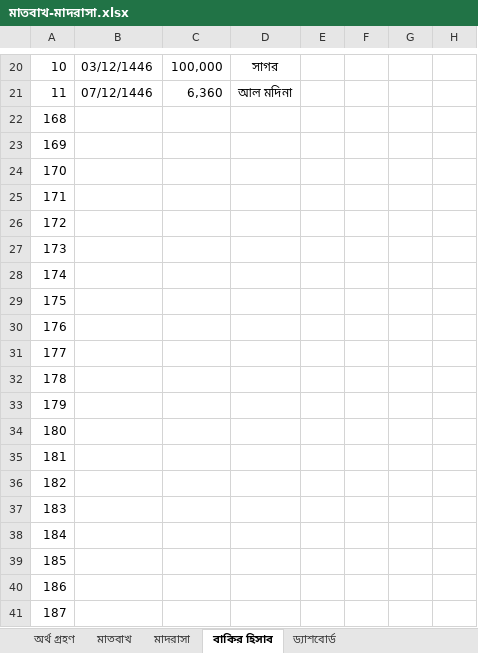
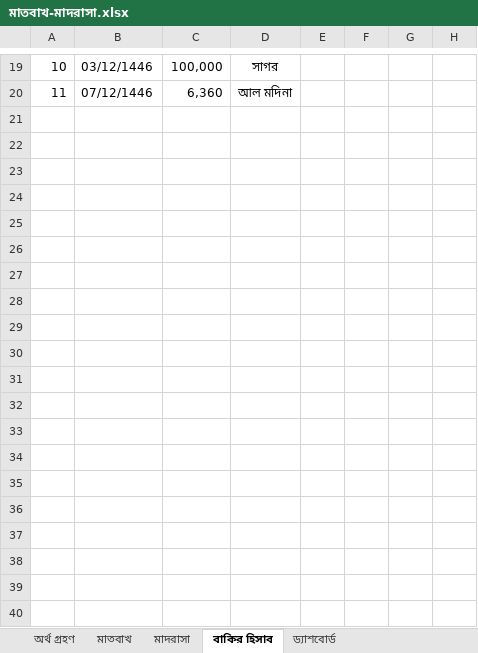
Before and after one commit to sani1415/11-idarah, an Excel workbook: মাতবাখ-মাদরাসা.xlsx, sheet বাকির হিসাব, drawn as a sheet; only a part is shown, gaps mark what is left out; values as stored, in another font and other column widths than the file's, no borders; the diff covers the shown part only; the diff names each change by its address in the sheet, - before the commit and + after, or states it on an @@ line.

```diff
--- a/মাতবাখ-মাদরাসা.xlsx (sheet বাকির হিসাব)
+++ b/মাতবাখ-মাদরাসা.xlsx (sheet বাকির হিসাব)
-row 22: 168
-row 23: 169
-row 24: 170
-row 25: 171
-row 26: 172
-row 27: 173
-row 28: 174
-row 29: 175
-row 30: 176
-row 31: 177
-row 32: 178
-row 33: 179
-row 34: 180
-row 35: 181
-row 36: 182
-row 37: 183
-row 38: 184
-row 39: 185
-row 40: 186
-row 41: 187
```
Also changed, not shown: 20 removed rows and 5 edited cells elsewhere in this sheet, sheet মাদরাসা, sheet মাতবাখ, sheet ড্যাশবোর্ড, sheet অর্থ গ্রহণ, formulas that keep their value, 4 other files.
